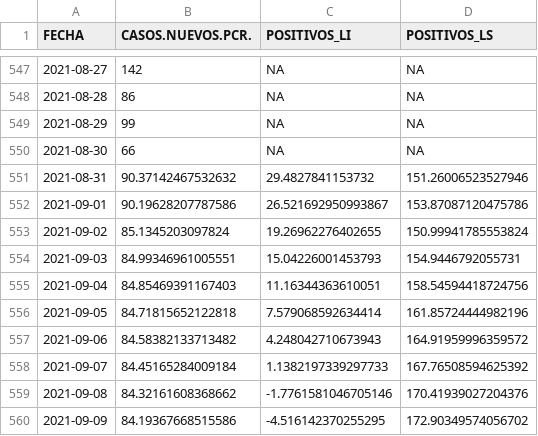
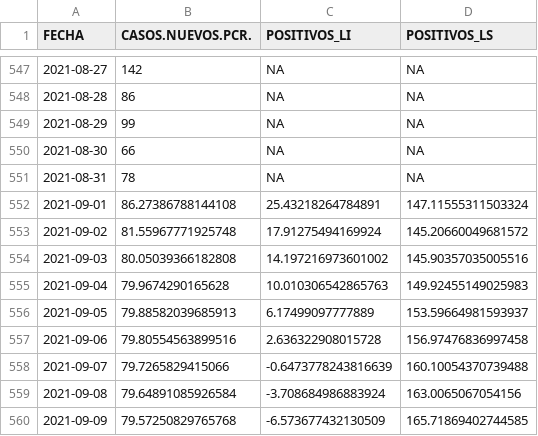
Before and after one commit to icane/covid19-rho, a CSV file: resultado_arima.csv, drawn as a sheet; only a part is shown, gaps mark what is left out; the diff covers the shown part only.

Commit message:
Actualizado a 02/09/2021

```diff
--- a/resultado_arima.csv
+++ b/resultado_arima.csv
@@ -550,11 +550,11 @@ FECHA,CASOS.NUEVOS.PCR.,POSITIVOS_LI,POSITIVOS_LS
 2021-08-30,66,NA,NA
-2021-08-31,90.37142467532632,29.4827841153732,151.26006523527946
-2021-09-01,90.19628207787586,26.521692950993867,153.87087120475786
-2021-09-02,85.1345203097824,19.26962276402655,150.99941785553824
-2021-09-03,84.99346961005551,15.04226001453793,154.9446792055731
-2021-09-04,84.85469391167403,11.16344363610051,158.54594418724756
-2021-09-05,84.71815652122818,7.579068592634414,161.85724444982196
-2021-09-06,84.58382133713482,4.248042710673943,164.91959996359572
-2021-09-07,84.45165284009184,1.1382197339297733,167.76508594625392
-2021-09-08,84.32161608368662,-1.7761581046705146,170.41939027204376
-2021-09-09,84.19367668515586,-4.516142370255295,172.90349574056702
+2021-08-31,78,NA,NA
+2021-09-01,86.27386788144108,25.43218264784891,147.11555311503324
+2021-09-02,81.55967771925748,17.91275494169924,145.20660049681572
+2021-09-03,80.05039366182808,14.197216973601002,145.90357035005516
+2021-09-04,79.9674290165628,10.010306542865763,149.92455149025983
+2021-09-05,79.88582039685913,6.17499097777889,153.59664981593937
+2021-09-06,79.80554563899516,2.636322908015728,156.97476836997458
+2021-09-07,79.7265829415066,-0.6473778243816639,160.10054370739488
+2021-09-08,79.64891085926584,-3.708684986883924,163.0065067054156
+2021-09-09,79.57250829765768,-6.573677432130509,165.71869402744585
```
Also changed, not shown: 1 added row and 12 edited cells elsewhere in this file.
